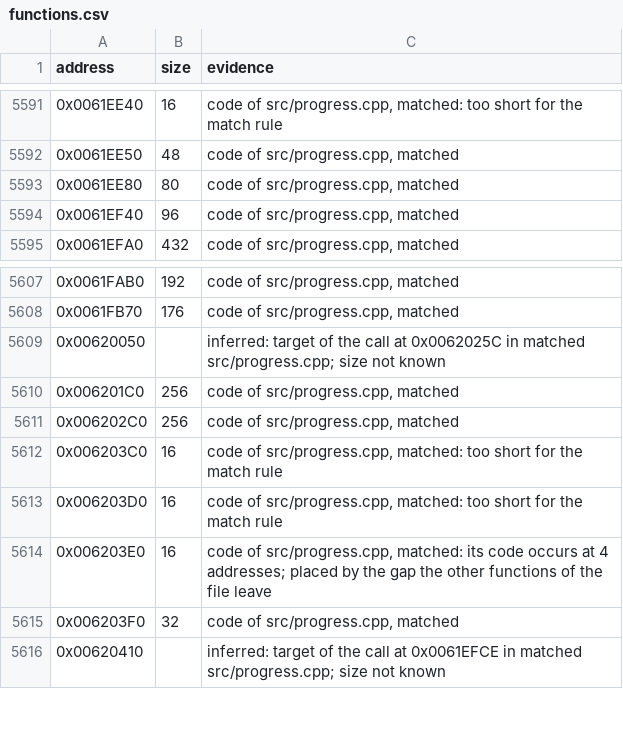
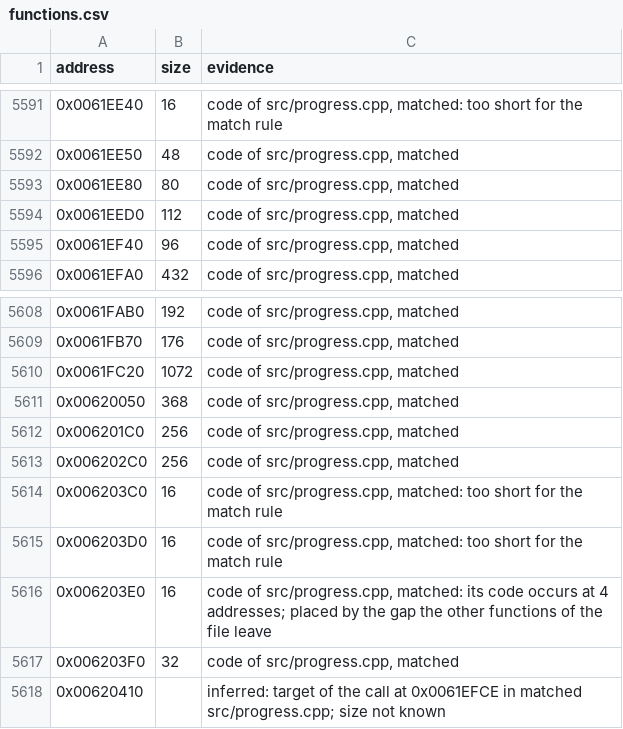
Before and after one commit to meastes/RedAlert2, a CSV file: config/ra2-1.006/functions.csv, drawn as a sheet; only a part is shown, gaps mark what is left out.

Commit message:
Match 3 more progress.cpp functions

```diff
--- a/config/ra2-1.006/functions.csv
+++ b/config/ra2-1.006/functions.csv
@@ -5593,2 +5593,3 @@ address,size,evidence
 0x0061EE80,80,"code of src/progress.cpp, matched"
+0x0061EED0,112,"code of src/progress.cpp, matched"
 0x0061EF40,96,"code of src/progress.cpp, matched"
@@ -5608,3 +5609,4 @@ address,size,evidence
 0x0061FB70,176,"code of src/progress.cpp, matched"
-0x00620050,,"inferred: target of the call at 0x0062025C in matched src/progress.cpp; size not known"
+0x0061FC20,1072,"code of src/progress.cpp, matched"
+0x00620050,368,"code of src/progress.cpp, matched"
 0x006201C0,256,"code of src/progress.cpp, matched"
```
Also changed, not shown: config/ra2-1.006/modules.csv, 1 other file.
